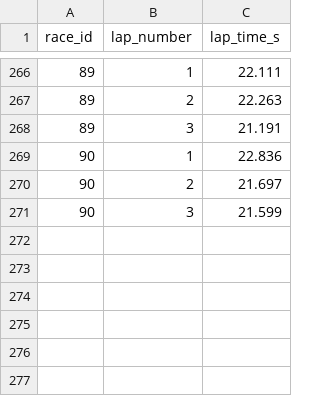
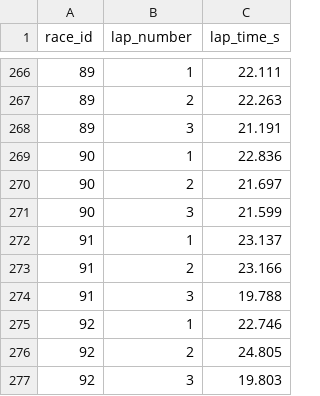
Before and after one commit to PiyapongAusawarachan/formula67, a CSV file: stats/lap_time.csv, drawn as a sheet; only a part is shown, gaps mark what is left out.

```diff
--- a/stats/lap_time.csv
+++ b/stats/lap_time.csv
@@ -271 +271,7 @@ race_id,lap_number,lap_time_s
 90,3,21.599
+91,1,23.137
+91,2,23.166
+91,3,19.788
+92,1,22.746
+92,2,24.805
+92,3,19.803
```
Also changed, not shown: stats/competitor.csv, stats/nitro.csv, 13 other files.
